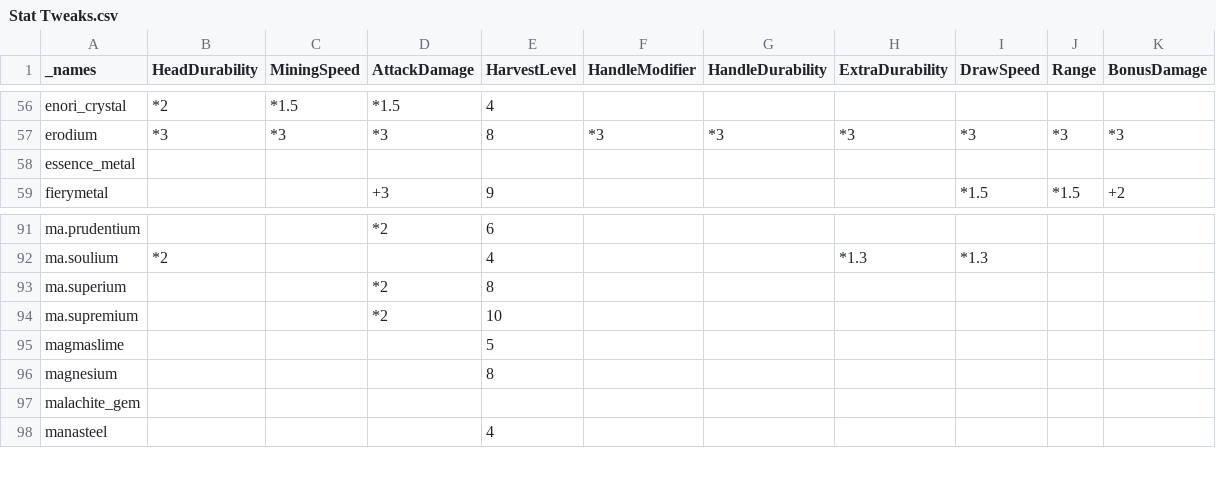
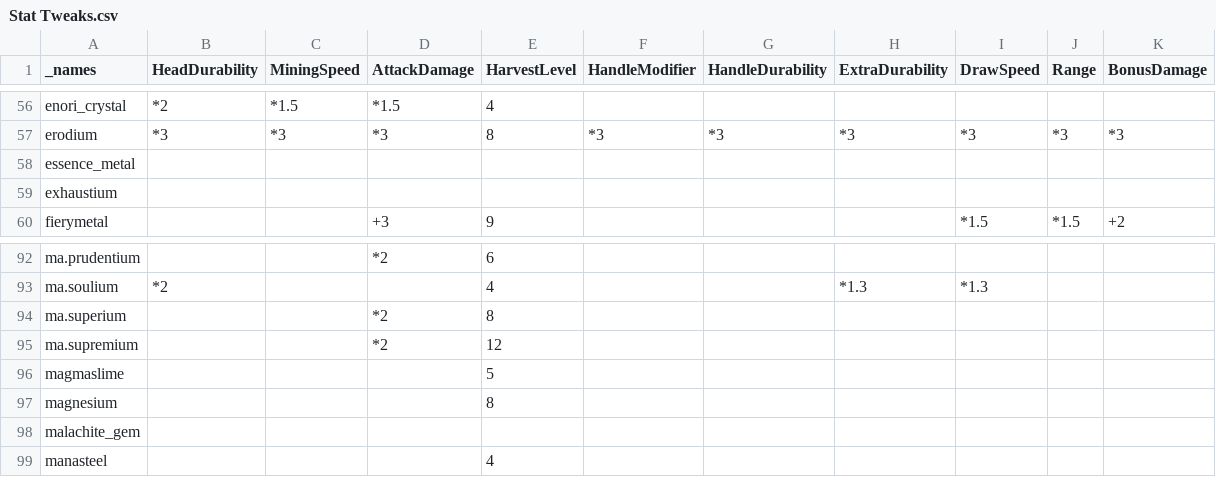
Before and after one commit to EnigmaticaModpacks/Enigmatica2Expert, a CSV file: dev/TCon/tweaks/Stat Tweaks.csv, drawn as a sheet; only a part is shown, gaps mark what is left out.

```diff
--- a/dev/TCon/tweaks/Stat Tweaks.csv
+++ b/dev/TCon/tweaks/Stat Tweaks.csv
@@ -58,2 +58,3 @@ erodium,*3,*3,*3,8,*3,*3,*3,*3,*3,*3
 essence_metal,,,,,,,,,,
+exhaustium,,,,,,,,,,
 fierymetal,,,+3,9,,,,*1.5,*1.5,+2
@@ -93,3 +94,3 @@ ma.soulium,*2,,,4,,,*1.3,*1.3,,
 ma.superium,,,*2,8,,,,,,
-ma.supremium,,,*2,10,,,,,,
+ma.supremium,,,*2,12,,,,,,
 magmaslime,,,,5,,,,,,
```
Also changed, not shown: dev/TCon/stats/Armory Stats.csv, dev/TCon/stats/Arrow Shaft Stats.csv, 4 other files.
